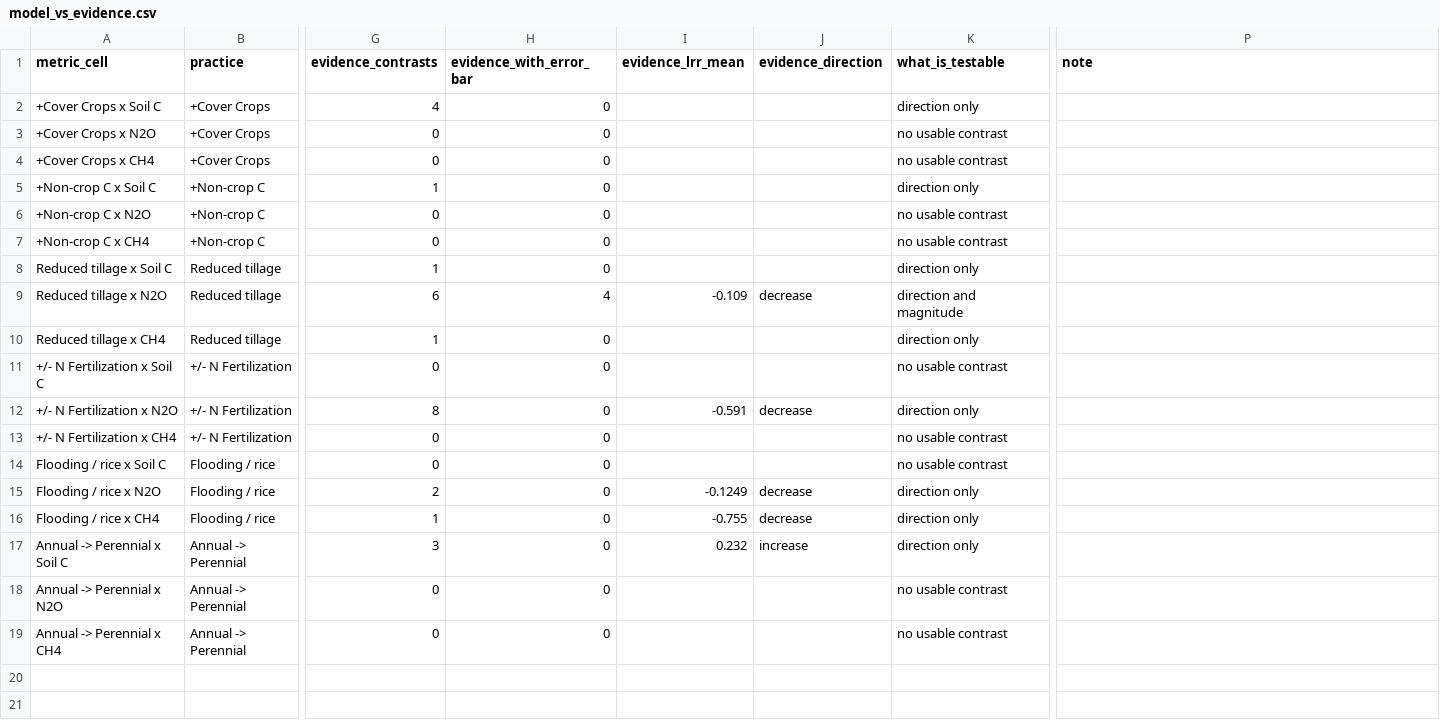
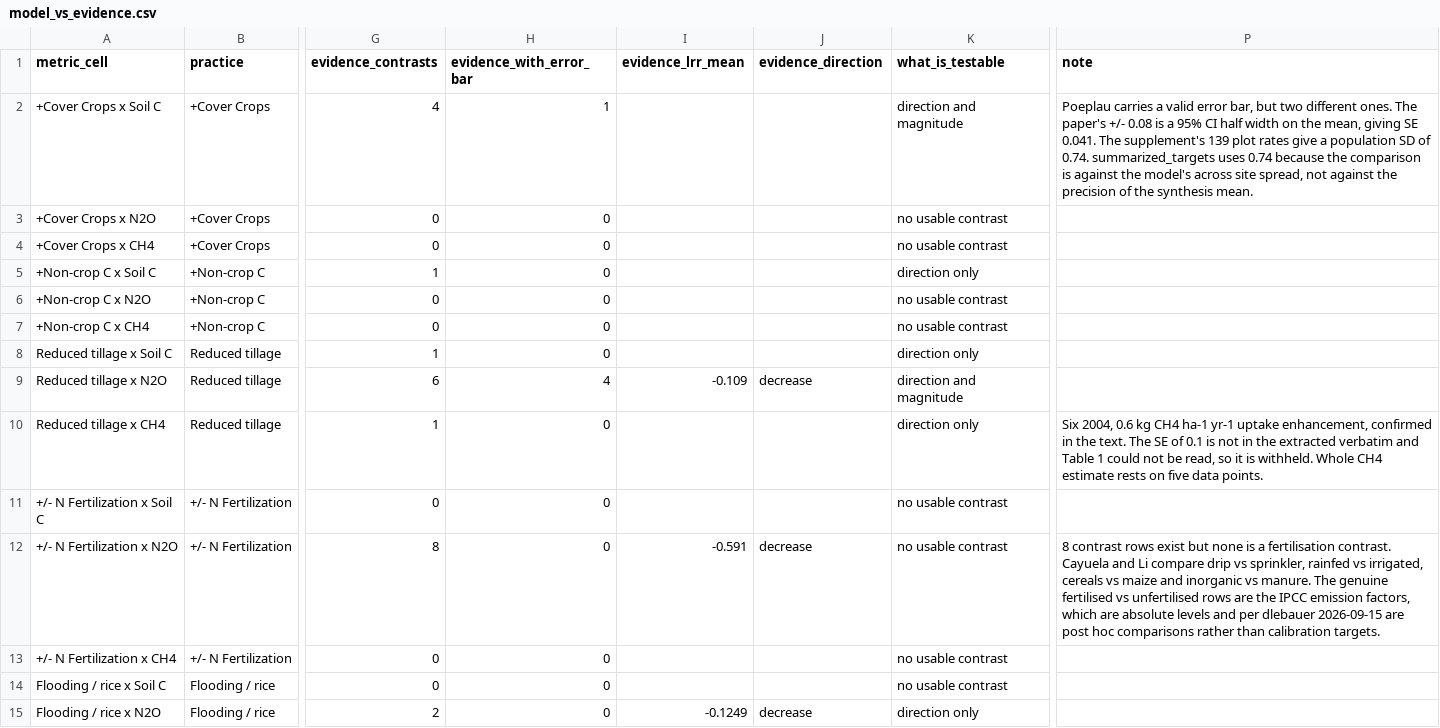
Before and after one commit to ccmmf/cal-val-data, a CSV file: data_raw/statewide_benchmarking/model_vs_evidence.csv, drawn as a sheet; only a part is shown, gaps mark what is left out; the shorter side is filled out with more unchanged rows; the diff names each change by its address in the sheet, - before the commit and + after, or states it on an @@ line.

Commit message:
Count error bars on the effect scale
Signed-off-by: Aritra Dey <adey01027@gmail.com>

```diff
--- a/data_raw/statewide_benchmarking/model_vs_evidence.csv
+++ b/data_raw/statewide_benchmarking/model_vs_evidence.csv
-H2 (evidence_with_error_bar): 0
+H2 (evidence_with_error_bar): 1
-K2 (what_is_testable): direction only
+K2 (what_is_testable): direction and magnitude
-P2 (note): (empty)
+P2 (note): Poeplau carries a valid error bar, but two different ones. The paper's +/- 0.08 is a 95% CI half width on the mean, giving SE 0.041. The supplement's 139 plot rates give a population SD of 0.74. summarized_targets uses 0.74 because the comparison is against the model's across site spread, not against the precision of the synthesis mean.
-P10 (note): (empty)
+P10 (note): Six 2004, 0.6 kg CH4 ha-1 yr-1 uptake enhancement, confirmed in the text. The SE of 0.1 is not in the extracted verbatim and Table 1 could not be read, so it is withheld. Whole CH4 estimate rests on five data points.
-K12 (what_is_testable): direction only
+K12 (what_is_testable): no usable contrast
-P12 (note): (empty)
+P12 (note): 8 contrast rows exist but none is a fertilisation contrast. Cayuela and Li compare drip vs sprinkler, rainfed vs irrigated, cereals vs maize and inorganic vs manure. The genuine fertilised vs unfertilised rows are the IPCC emission factors, which are absolute levels and per dlebauer 2026-09-15 are post hoc comparisons rather than calibration targets.
```
